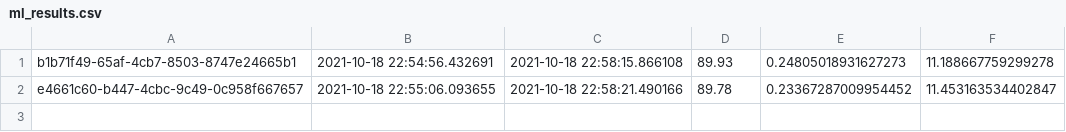
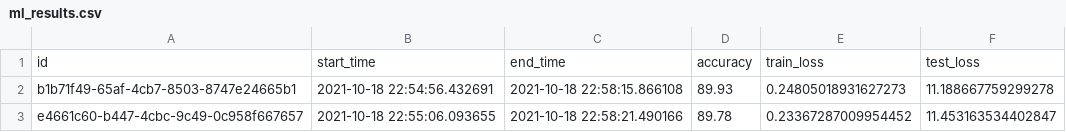
Before and after one commit to iiacoban42/fltk-testbed, a CSV file: compiling_results/ml_results.csv, drawn as a sheet; the diff names each change by its address in the sheet, - before the commit and + after, or states it on an @@ line.

```diff
--- a/compiling_results/ml_results.csv
+++ b/compiling_results/ml_results.csv
+row 1: id | start_time | end_time | accuracy | train_loss | test_loss
```
Also changed, not shown: compiling_results/job_param.csv, 4 other files.
